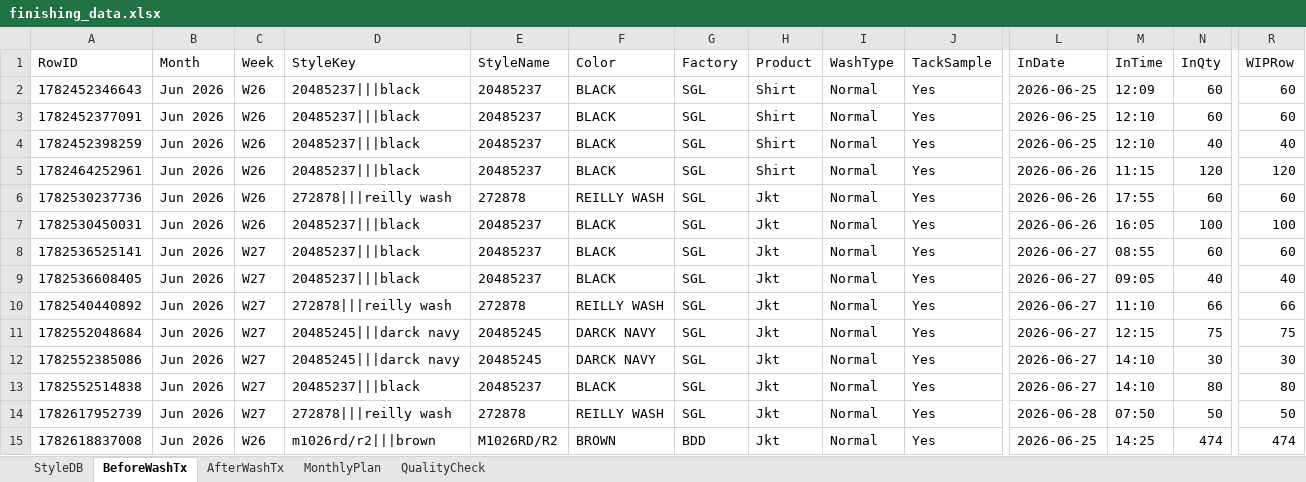
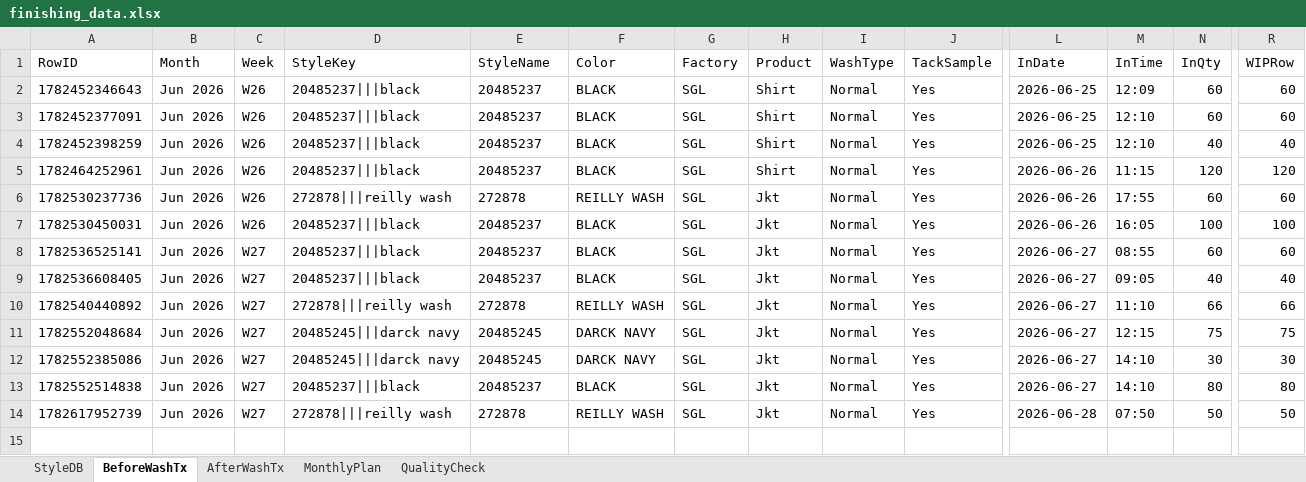
Before and after one commit to Ashen0923/finishing-tracker, an Excel workbook: finishing_data.xlsx, sheet BeforeWashTx, drawn as a sheet; only a part is shown, gaps mark what is left out; values as stored, in another font and other column widths than the file's, no borders; rows hold the shown columns only; the diff names each change by its address in the sheet, - before the commit and + after, or states it on an @@ line.

```diff
--- a/finishing_data.xlsx (sheet BeforeWashTx)
+++ b/finishing_data.xlsx (sheet BeforeWashTx)
-row 15: 1782618837008 | Jun 2026 | W26 | m1026rd/r2|||brown | M1026RD/R2 | BROWN | BDD | Jkt | Normal | Yes | 2026-06-25 | 14:25 | 474 | 474
```
Also changed, not shown: sheet StyleDB.
